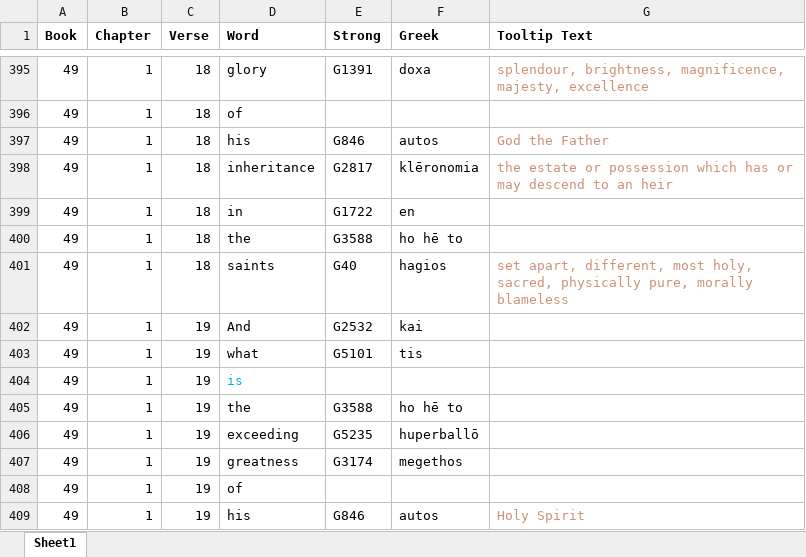
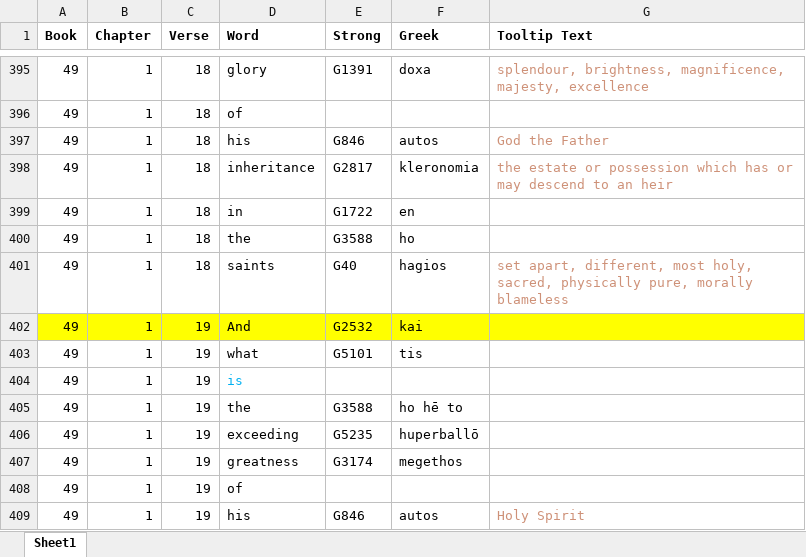
Before and after one commit to simptim1967/todobible, an Excel workbook: analysis/index/ephesians.xlsm, sheet Sheet1, drawn as a sheet; only a part is shown, gaps mark what is left out; values as stored, in another font and other column widths than the file's, no borders; the diff covers the shown part only; the diff names each change by its address in the sheet, - before the commit and + after, or states it on an @@ line.

```diff
--- a/analysis/index/ephesians.xlsm (sheet Sheet1)
+++ b/analysis/index/ephesians.xlsm (sheet Sheet1)
-F398 (Greek): klēronomia
+F398 (Greek): kleronomia
-F400 (Greek): ho hē to
+F400 (Greek): ho
-A402:G402 fill: none
+A402:G402 fill: #FFFF00
```
Also changed, not shown: 11 edited cells and cell formats elsewhere in this sheet, 6 other files.
